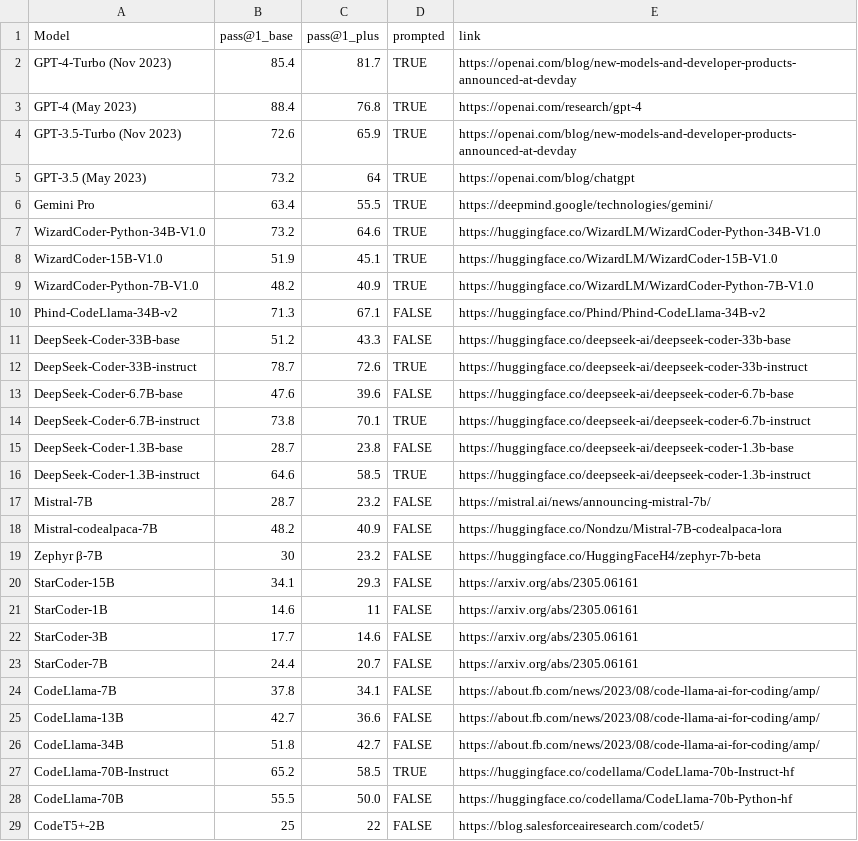
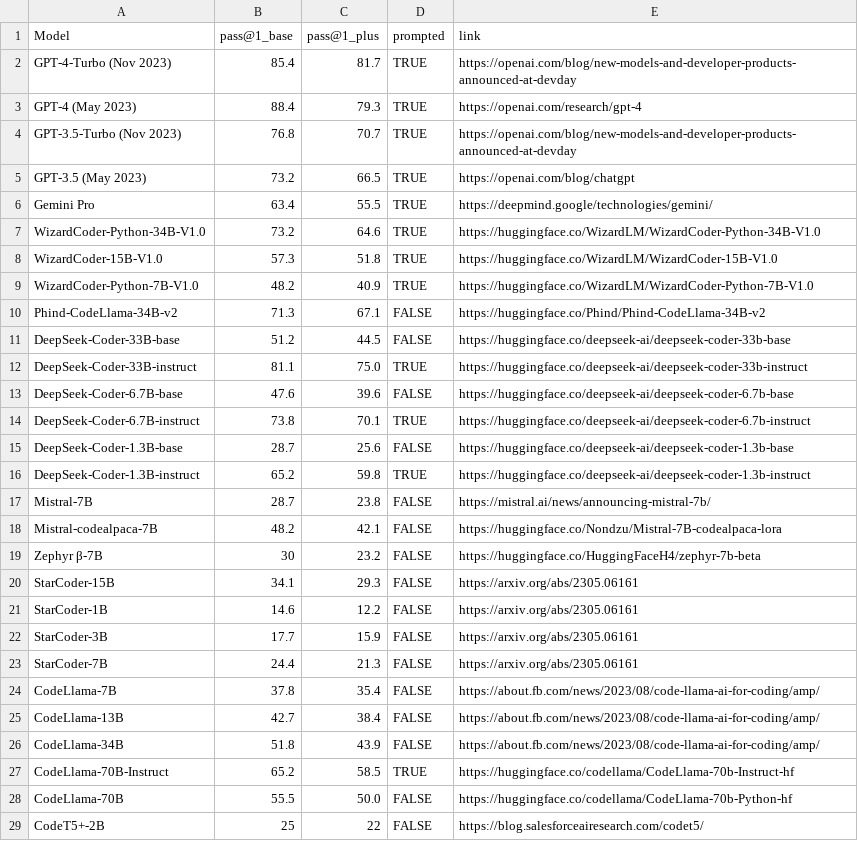
Before and after one commit to evalplus/evalplus.github.io, a CSV file: humaneval.csv, drawn as a sheet; only a part is shown; the diff covers the shown part only.

Commit message:
re-evaluate with new sanitizer

```diff
--- a/humaneval.csv
+++ b/humaneval.csv
@@ -2,26 +2,26 @@ Model,pass@1_base,pass@1_plus,prompted,link
 GPT-4-Turbo (Nov 2023),85.4,81.7,TRUE,https://openai.com/blog/new-models-and-developer-products-announced-at-devday
-GPT-4 (May 2023),88.4,76.8,TRUE,https://openai.com/research/gpt-4
-GPT-3.5-Turbo (Nov 2023),72.6,65.9,TRUE,https://openai.com/blog/new-models-and-developer-products-announced-at-devday
-GPT-3.5 (May 2023),73.2,64,TRUE,https://openai.com/blog/chatgpt
+GPT-4 (May 2023),88.4,79.3,TRUE,https://openai.com/research/gpt-4
+GPT-3.5-Turbo (Nov 2023),76.8,70.7,TRUE,https://openai.com/blog/new-models-and-developer-products-announced-at-devday
+GPT-3.5 (May 2023),73.2,66.5,TRUE,https://openai.com/blog/chatgpt
 Gemini Pro,63.4,55.5,TRUE,https://deepmind.google/technologies/gemini/
 WizardCoder-Python-34B-V1.0,73.2,64.6,TRUE,https://huggingface.co/WizardLM/WizardCoder-Python-34B-V1.0
-WizardCoder-15B-V1.0,51.9,45.1,TRUE,https://huggingface.co/WizardLM/WizardCoder-15B-V1.0
+WizardCoder-15B-V1.0,57.3,51.8,TRUE,https://huggingface.co/WizardLM/WizardCoder-15B-V1.0
 WizardCoder-Python-7B-V1.0,48.2,40.9,TRUE,https://huggingface.co/WizardLM/WizardCoder-Python-7B-V1.0
 Phind-CodeLlama-34B-v2,71.3,67.1,FALSE,https://huggingface.co/Phind/Phind-CodeLlama-34B-v2
-DeepSeek-Coder-33B-base,51.2,43.3,FALSE,https://huggingface.co/deepseek-ai/deepseek-coder-33b-base
-DeepSeek-Coder-33B-instruct,78.7,72.6,TRUE,https://huggingface.co/deepseek-ai/deepseek-coder-33b-instruct
+DeepSeek-Coder-33B-base,51.2,44.5,FALSE,https://huggingface.co/deepseek-ai/deepseek-coder-33b-base
+DeepSeek-Coder-33B-instruct,81.1,75.0,TRUE,https://huggingface.co/deepseek-ai/deepseek-coder-33b-instruct
 DeepSeek-Coder-6.7B-base,47.6,39.6,FALSE,https://huggingface.co/deepseek-ai/deepseek-coder-6.7b-base
 DeepSeek-Coder-6.7B-instruct,73.8,70.1,TRUE,https://huggingface.co/deepseek-ai/deepseek-coder-6.7b-instruct
-DeepSeek-Coder-1.3B-base,28.7,23.8,FALSE,https://huggingface.co/deepseek-ai/deepseek-coder-1.3b-base
-DeepSeek-Coder-1.3B-instruct,64.6,58.5,TRUE,https://huggingface.co/deepseek-ai/deepseek-coder-1.3b-instruct
-Mistral-7B,28.7,23.2,FALSE,https://mistral.ai/news/announcing-mistral-7b/
-Mistral-codealpaca-7B,48.2,40.9,FALSE,https://huggingface.co/Nondzu/Mistral-7B-codealpaca-lora
+DeepSeek-Coder-1.3B-base,28.7,25.6,FALSE,https://huggingface.co/deepseek-ai/deepseek-coder-1.3b-base
+DeepSeek-Coder-1.3B-instruct,65.2,59.8,TRUE,https://huggingface.co/deepseek-ai/deepseek-coder-1.3b-instruct
+Mistral-7B,28.7,23.8,FALSE,https://mistral.ai/news/announcing-mistral-7b/
+Mistral-codealpaca-7B,48.2,42.1,FALSE,https://huggingface.co/Nondzu/Mistral-7B-codealpaca-lora
 Zephyr β-7B,30,23.2,FALSE,https://huggingface.co/HuggingFaceH4/zephyr-7b-beta
 StarCoder-15B,34.1,29.3,FALSE,https://arxiv.org/abs/2305.06161
-StarCoder-1B,14.6,11,FALSE,https://arxiv.org/abs/2305.06161
-StarCoder-3B,17.7,14.6,FALSE,https://arxiv.org/abs/2305.06161
-StarCoder-7B,24.4,20.7,FALSE,https://arxiv.org/abs/2305.06161
-CodeLlama-7B,37.8,34.1,FALSE,https://about.fb.com/news/2023/08/code-llama-ai-for-coding/amp/
-CodeLlama-13B,42.7,36.6,FALSE,https://about.fb.com/news/2023/08/code-llama-ai-for-coding/amp/
-CodeLlama-34B,51.8,42.7,FALSE,https://about.fb.com/news/2023/08/code-llama-ai-for-coding/amp/
+StarCoder-1B,14.6,12.2,FALSE,https://arxiv.org/abs/2305.06161
+StarCoder-3B,17.7,15.9,FALSE,https://arxiv.org/abs/2305.06161
+StarCoder-7B,24.4,21.3,FALSE,https://arxiv.org/abs/2305.06161
+CodeLlama-7B,37.8,35.4,FALSE,https://about.fb.com/news/2023/08/code-llama-ai-for-coding/amp/
+CodeLlama-13B,42.7,38.4,FALSE,https://about.fb.com/news/2023/08/code-llama-ai-for-coding/amp/
+CodeLlama-34B,51.8,43.9,FALSE,https://about.fb.com/news/2023/08/code-llama-ai-for-coding/amp/
 CodeLlama-70B-Instruct,65.2,58.5,TRUE,https://huggingface.co/codellama/CodeLlama-70b-Instruct-hf
```
Also changed, not shown: 21 edited cells elsewhere in this file.
